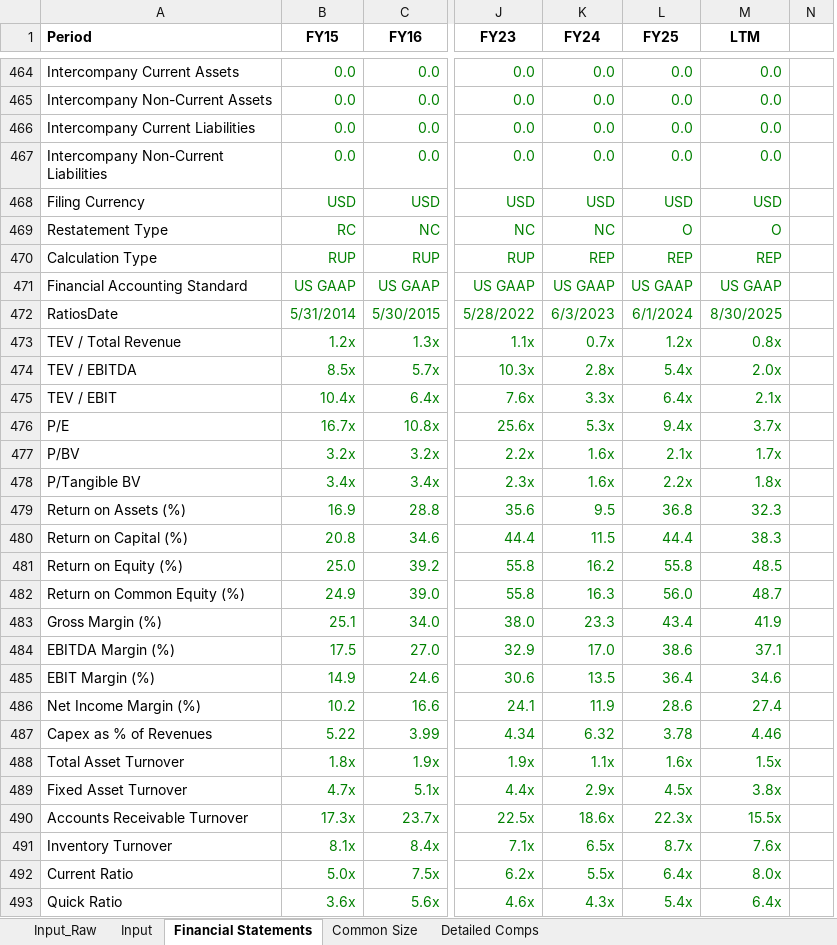
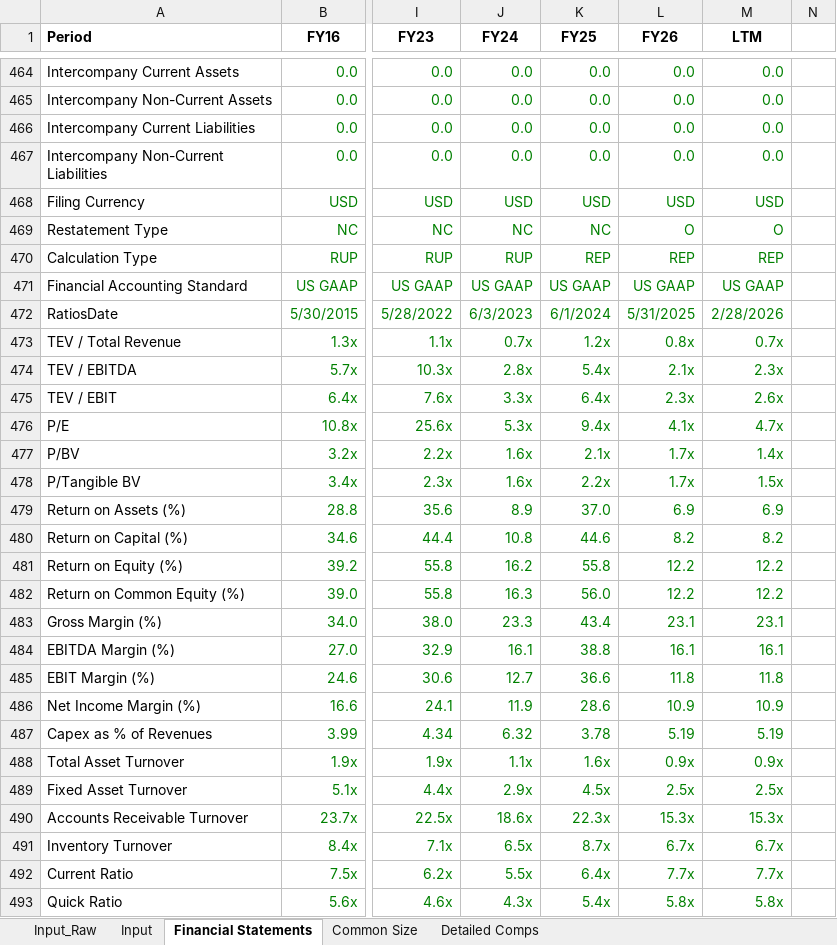
Before and after one commit to smrik/ai-fund, an Excel workbook: data/exports/CALM_Standard.xlsx, sheet Financial Statements, drawn as a sheet; only a part is shown, gaps mark what is left out; values as stored, in another font and other column widths than the file's, no borders; removed rows and columns are numbered as before the commit, all else as after; the diff covers the shown part only; the diff names each change by its address in the sheet, - before the commit and + after, or states it on an @@ line.

```diff
--- a/data/exports/CALM_Standard.xlsx (sheet Financial Statements)
+++ b/data/exports/CALM_Standard.xlsx (sheet Financial Statements)
-column B (FY15), rows 464-493: 0.0 | 0.0 | 0.0 | 0.0 | USD | RC | RUP | US GAAP | 5/31/2014 | 1.2x | 8.5x | 10.4x | 16.7x | 3.2x | 3.4x | 16.9 | 20.8 | 25.0 | 24.9 | 25.1 | 17.5 | 14.9 | 10.2 | 5.22 | 1.8x | 4.7x | 17.3x | 8.1x | 5.0x | 3.6x
+column L (FY26), rows 464-493: 0.0 | 0.0 | 0.0 | 0.0 | USD | O | REP | US GAAP | 5/31/2025 | 0.8x | 2.1x | 2.3x | 4.1x | 1.7x | 1.7x | 6.9 | 8.2 | 12.2 | 12.2 | 23.1 | 16.1 | 11.8 | 10.9 | 5.19 | 0.9x | 2.5x | 15.3x | 6.7x | 7.7x | 5.8x
-K469 (FY25): O
+K469 (FY25): NC
-J470 (FY24): REP
+J470 (FY24): RUP
-M472 (LTM): 8/30/2025
+M472 (LTM): 2/28/2026
-M473 (LTM): 0.8x
+M473 (LTM): 0.7x
-M474 (LTM): 2.0x
+M474 (LTM): 2.3x
-M475 (LTM): 2.1x
+M475 (LTM): 2.6x
-M476 (LTM): 3.7x
+M476 (LTM): 4.7x
-M477 (LTM): 1.7x
+M477 (LTM): 1.4x
-M478 (LTM): 1.8x
+M478 (LTM): 1.5x
-J479 (FY24): 9.5
+J479 (FY24): 8.9
-K479 (FY25): 36.8
+K479 (FY25): 37.0
-M479 (LTM): 32.3
+M479 (LTM): 6.9
-J480 (FY24): 11.5
+J480 (FY24): 10.8
-K480 (FY25): 44.4
+K480 (FY25): 44.6
-M480 (LTM): 38.3
+M480 (LTM): 8.2
-M481 (LTM): 48.5
+M481 (LTM): 12.2
-M482 (LTM): 48.7
+M482 (LTM): 12.2
-M483 (LTM): 41.9
+M483 (LTM): 23.1
-J484 (FY24): 17.0
+J484 (FY24): 16.1
-K484 (FY25): 38.6
+K484 (FY25): 38.8
-M484 (LTM): 37.1
+M484 (LTM): 16.1
-J485 (FY24): 13.5
+J485 (FY24): 12.7
-K485 (FY25): 36.4
+K485 (FY25): 36.6
-M485 (LTM): 34.6
+M485 (LTM): 11.8
-M486 (LTM): 27.4
+M486 (LTM): 10.9
-M487 (LTM): 4.46
+M487 (LTM): 5.19
-M488 (LTM): 1.5x
+M488 (LTM): 0.9x
-M489 (LTM): 3.8x
+M489 (LTM): 2.5x
-M490 (LTM): 15.5x
+M490 (LTM): 15.3x
-M491 (LTM): 7.6x
+M491 (LTM): 6.7x
-M492 (LTM): 8.0x
+M492 (LTM): 7.7x
-M493 (LTM): 6.4x
+M493 (LTM): 5.8x
```
Also changed, not shown: 307 edited cells elsewhere in this sheet, sheet Detailed Comps, sheet Common Size, sheet Input, sheet Input_Raw, formulas that keep their value, 1 other file.
